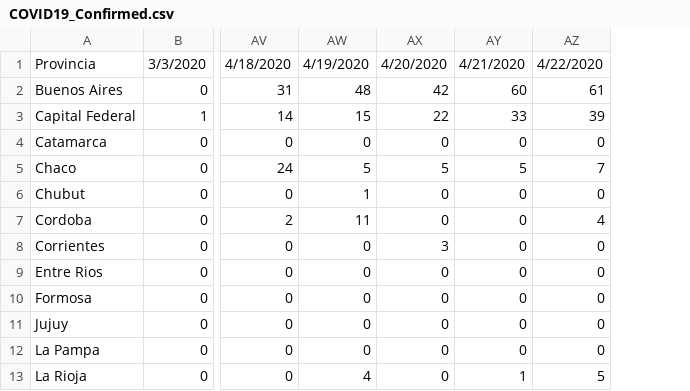
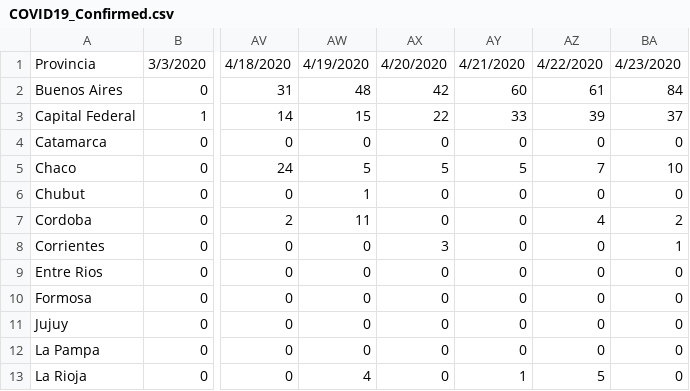
Before and after one commit to Comunidad-Programadores-contra-Covid-19/data-analysis, a CSV file: data/Data_CSV/COVID19_Confirmed.csv, drawn as a sheet; only a part is shown, gaps mark what is left out; the diff names each change by its address in the sheet, - before the commit and + after, or states it on an @@ line.

```diff
--- a/data/Data_CSV/COVID19_Confirmed.csv
+++ b/data/Data_CSV/COVID19_Confirmed.csv
+column BA, rows 1-13: 4/23/2020 | 84 | 37 | 0 | 10 | 0 | 2 | 1 | 0 | 0 | 0 | 0 | 0
```
Also changed, not shown: data/Data_CSV/COVID19_Deaths.csv, data/Data_CSV/COVID19_Deaths_Information.csv, 8 other files.
